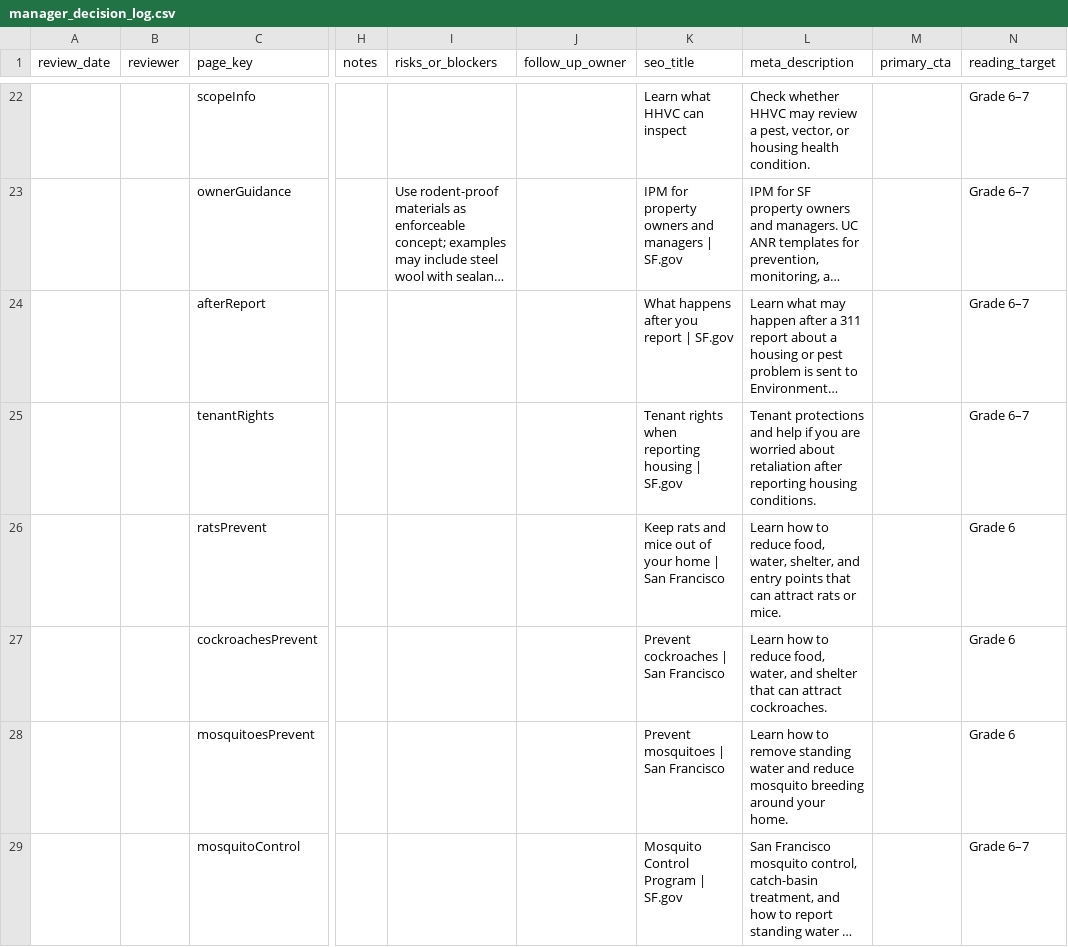
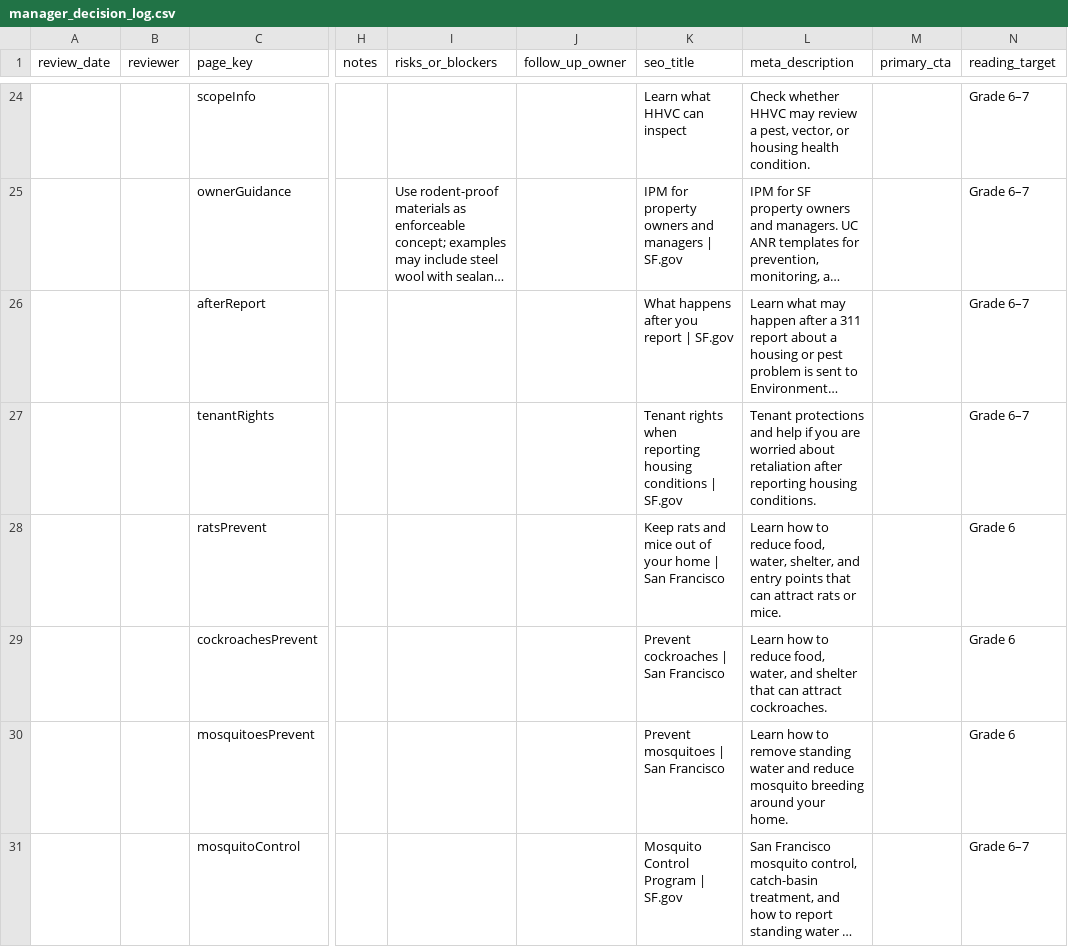
Before and after one commit to ohdaveed/HHVC_manager_review_current_tool_package, a CSV file: review/manager_decision_log.csv, drawn as a sheet; only a part is shown, gaps mark what is left out; long unchanged cells end in …; addresses are those after the commit; the diff covers the shown part only; the diff names each change by its address in the sheet, - before the commit and + after, or states it on an @@ line.

```diff
--- a/review/manager_decision_log.csv
+++ b/review/manager_decision_log.csv
-K27 (seo_title): …reporting housing | SF.gov
+K27 (seo_title): …reporting housing conditions | SF.gov
```
Also changed, not shown: 2 added rows and 3 edited cells elsewhere in this file, review/mockup_tracking_sheet.csv, review/page_approval_checklist.csv, 28 other files.
